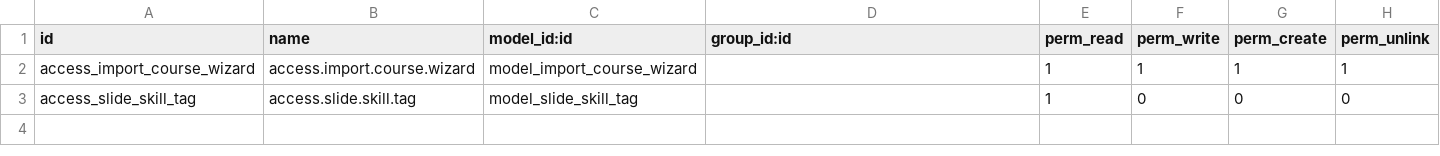
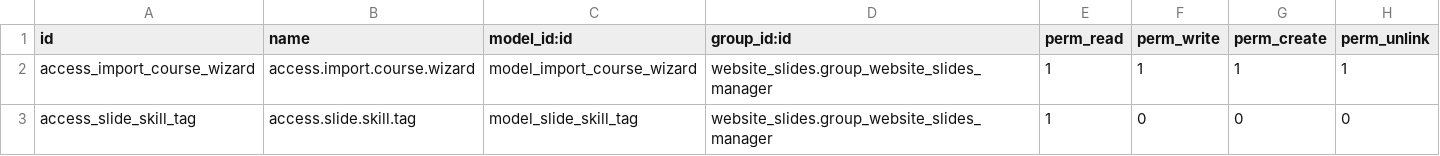
Before and after one commit to wizelineacademy/wizelineacademy-academy-lms, a CSV file: eLearning_upgraded/security/ir.model.access.csv, drawn as a sheet.

Commit message:
[ADD]Add website_slides slides manager group to security rules in eLearning Upgraded

```diff
--- a/eLearning_upgraded/security/ir.model.access.csv
+++ b/eLearning_upgraded/security/ir.model.access.csv
@@ -1,3 +1,3 @@
 id,name,model_id:id,group_id:id,perm_read,perm_write,perm_create,perm_unlink
-access_import_course_wizard,access.import.course.wizard,model_import_course_wizard,,1,1,1,1
-access_slide_skill_tag,access.slide.skill.tag,model_slide_skill_tag,,1,0,0,0
+access_import_course_wizard,access.import.course.wizard,model_import_course_wizard,website_slides.group_website_slides_manager,1,1,1,1
+access_slide_skill_tag,access.slide.skill.tag,model_slide_skill_tag,website_slides.group_website_slides_manager,1,0,0,0
```
